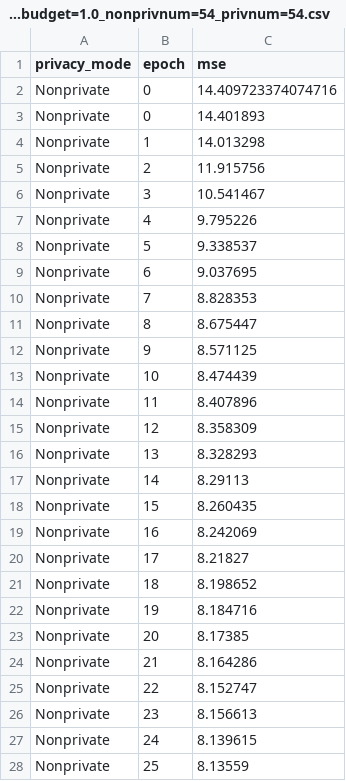
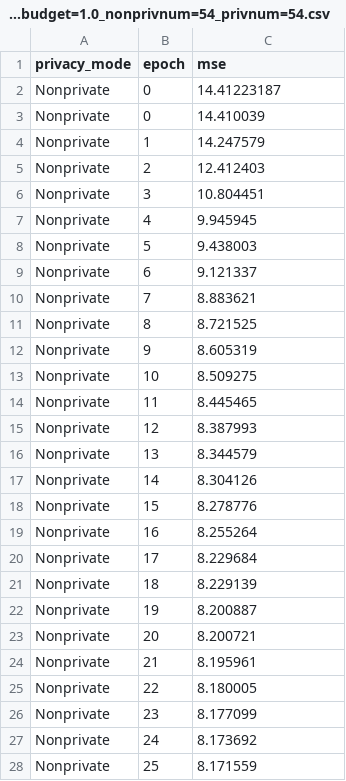
Before and after one commit to wentao-hu/decentrailized_mf_with_hdp, a CSV file: Results/hdp_centralized_maxbudget=1.0_nonprivnum=54_privnum=54.csv, drawn as a sheet; only a part is shown; the diff covers the shown part only.

```diff
--- a/Results/hdp_centralized_maxbudget=1.0_nonprivnum=54_privnum=54.csv
+++ b/Results/hdp_centralized_maxbudget=1.0_nonprivnum=54_privnum=54.csv
@@ -1,28 +1,28 @@
 privacy_mode,epoch,mse
-Nonprivate,0,14.409723374074716
-Nonprivate,0,14.401893
-Nonprivate,1,14.013298
-Nonprivate,2,11.915756
-Nonprivate,3,10.541467
-Nonprivate,4,9.795226
-Nonprivate,5,9.338537
-Nonprivate,6,9.037695
-Nonprivate,7,8.828353
-Nonprivate,8,8.675447
-Nonprivate,9,8.571125
-Nonprivate,10,8.474439
-Nonprivate,11,8.407896
-Nonprivate,12,8.358309
-Nonprivate,13,8.328293
-Nonprivate,14,8.29113
-Nonprivate,15,8.260435
-Nonprivate,16,8.242069
-Nonprivate,17,8.21827
-Nonprivate,18,8.198652
-Nonprivate,19,8.184716
-Nonprivate,20,8.17385
-Nonprivate,21,8.164286
-Nonprivate,22,8.152747
-Nonprivate,23,8.156613
-Nonprivate,24,8.139615
-Nonprivate,25,8.13559
+Nonprivate,0,14.41223187
+Nonprivate,0,14.410039
+Nonprivate,1,14.247579
+Nonprivate,2,12.412403
+Nonprivate,3,10.804451
+Nonprivate,4,9.945945
+Nonprivate,5,9.438003
+Nonprivate,6,9.121337
+Nonprivate,7,8.883621
+Nonprivate,8,8.721525
+Nonprivate,9,8.605319
+Nonprivate,10,8.509275
+Nonprivate,11,8.445465
+Nonprivate,12,8.387993
+Nonprivate,13,8.344579
+Nonprivate,14,8.304126
+Nonprivate,15,8.278776
+Nonprivate,16,8.255264
+Nonprivate,17,8.229684
+Nonprivate,18,8.229139
+Nonprivate,19,8.200887
+Nonprivate,20,8.200721
+Nonprivate,21,8.195961
+Nonprivate,22,8.180005
+Nonprivate,23,8.177099
+Nonprivate,24,8.173692
+Nonprivate,25,8.171559
```
Also changed, not shown: 82 edited cells elsewhere in this file, 1 other file.
